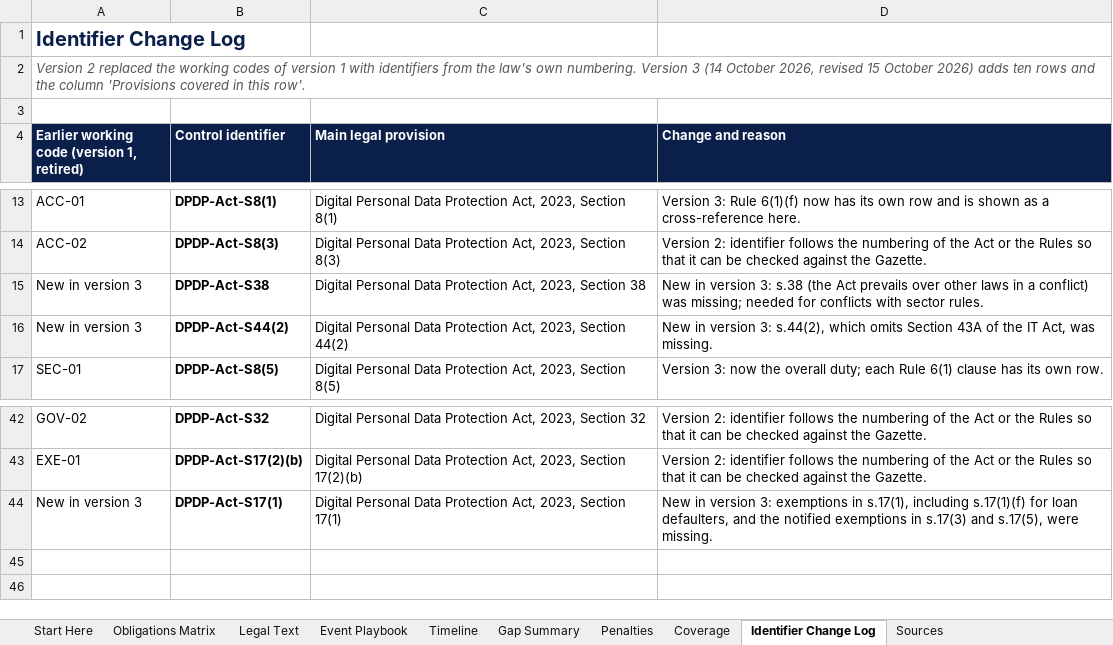
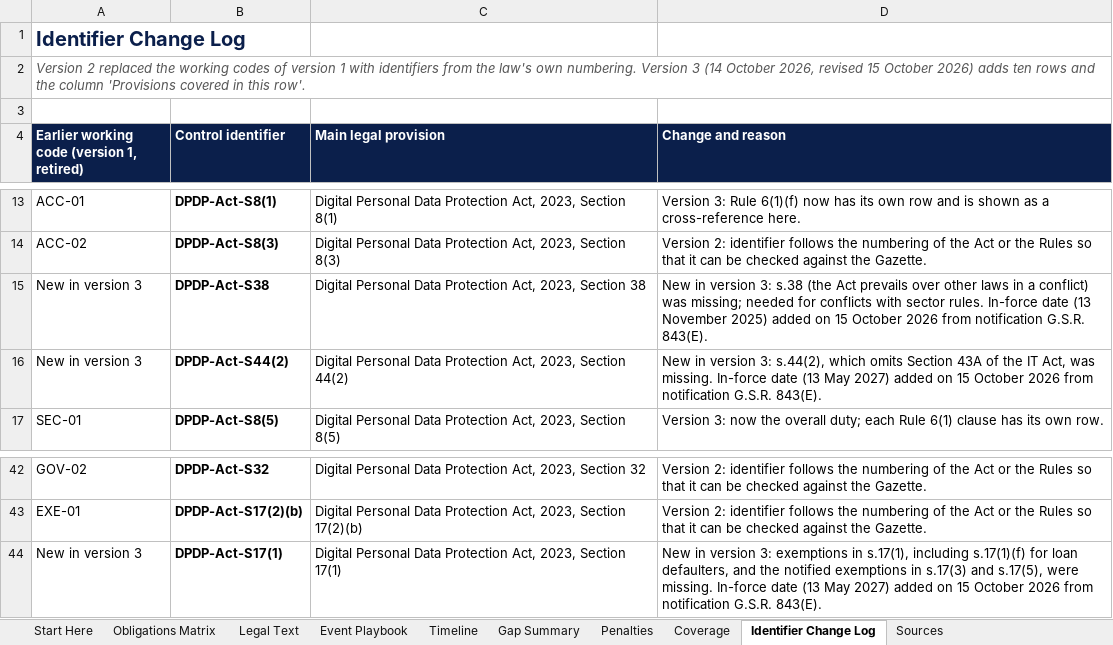
Before and after one commit to riturajb/dpdp-on-aws, an Excel workbook: blueprint/DPDP_Obligations_Matrix.xlsx, sheet Identifier Change Log, drawn as a sheet; only a part is shown, gaps mark what is left out; values as stored, in another font and other column widths than the file's, no borders; the diff names each change by its address in the sheet, - before the commit and + after, or states it on an @@ line.

Commit message:
Corrected sources, complete in-force dates, add copyright notice
Control:     None
Change:      Sources sheet now cites primary material: notification G.S.R. 843(E) and Order S.O. 5458(E); vendor and news sources removed. Timeline status notes removed. In-force dates added for DPDP-Act-S17(1), DPDP-Act-S38 and DPDP-Act-S44(2). Copyright notice added to Start Here and the print footer of every sheet.
Reason:      Rely on primary sources; complete the in-force dates; keep attribution with the file.
Tested by:   Recalculated with no formula errors.
Approved by: Rituraj

```diff
--- a/blueprint/DPDP_Obligations_Matrix.xlsx (sheet Identifier Change Log)
+++ b/blueprint/DPDP_Obligations_Matrix.xlsx (sheet Identifier Change Log)
-D15 (Change and reason): …sector rules.
+D15 (Change and reason): …sector rules. In-force date (13 November 2025) added on 15 October 2026 from notification G.S.R. 843(E).
-D16 (Change and reason): …was missing.
+D16 (Change and reason): …was missing. In-force date (13 May 2027) added on 15 October 2026 from notification G.S.R. 843(E).
-D44 (Change and reason): …were missing.
+D44 (Change and reason): …were missing. In-force date (13 May 2027) added on 15 October 2026 from notification G.S.R. 843(E).
```
Also changed, not shown: sheet Sources, sheet Timeline, sheet Obligations Matrix, sheet Start Here.
